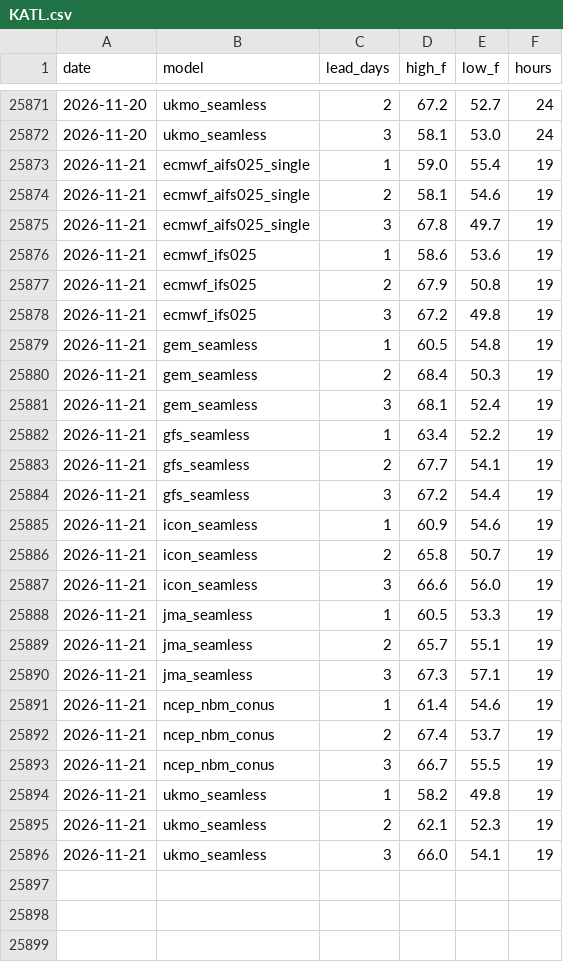
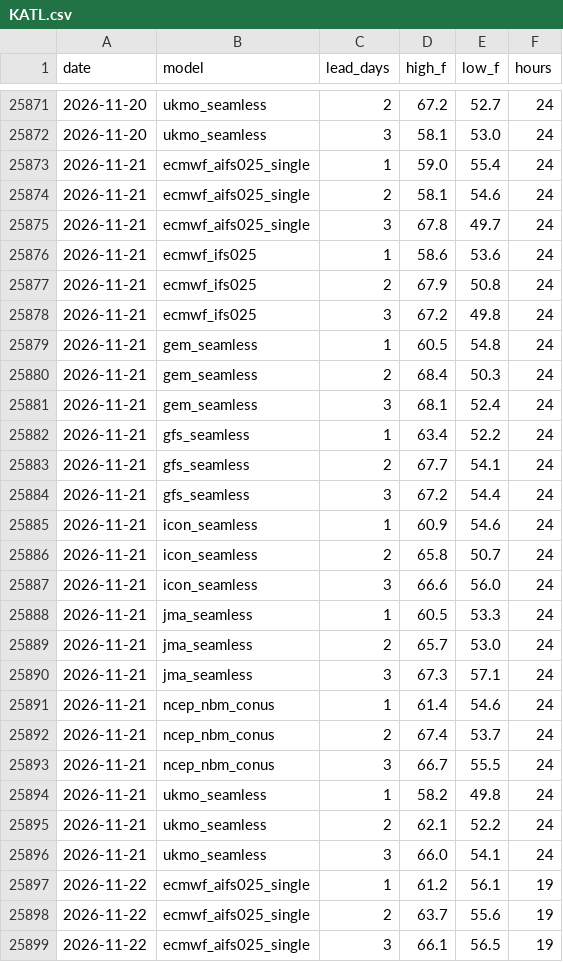
Before and after one commit to adsitb/weather-station-archive, a CSV file: forecasts/historical/KATL.csv, drawn as a sheet; only a part is shown, gaps mark what is left out; the diff covers the shown part only.

Commit message:
Weather data update
daily_climate 25, forecasts_historical 1152

```diff
--- a/forecasts/historical/KATL.csv
+++ b/forecasts/historical/KATL.csv
@@ -25872,25 +25872,28 @@ date,model,lead_days,high_f,low_f,hours
 2026-11-20,ukmo_seamless,3,58.1,53.0,24
-2026-11-21,ecmwf_aifs025_single,1,59.0,55.4,19
-2026-11-21,ecmwf_aifs025_single,2,58.1,54.6,19
-2026-11-21,ecmwf_aifs025_single,3,67.8,49.7,19
-2026-11-21,ecmwf_ifs025,1,58.6,53.6,19
-2026-11-21,ecmwf_ifs025,2,67.9,50.8,19
-2026-11-21,ecmwf_ifs025,3,67.2,49.8,19
-2026-11-21,gem_seamless,1,60.5,54.8,19
-2026-11-21,gem_seamless,2,68.4,50.3,19
-2026-11-21,gem_seamless,3,68.1,52.4,19
-2026-11-21,gfs_seamless,1,63.4,52.2,19
-2026-11-21,gfs_seamless,2,67.7,54.1,19
-2026-11-21,gfs_seamless,3,67.2,54.4,19
-2026-11-21,icon_seamless,1,60.9,54.6,19
-2026-11-21,icon_seamless,2,65.8,50.7,19
-2026-11-21,icon_seamless,3,66.6,56.0,19
-2026-11-21,jma_seamless,1,60.5,53.3,19
-2026-11-21,jma_seamless,2,65.7,55.1,19
-2026-11-21,jma_seamless,3,67.3,57.1,19
-2026-11-21,ncep_nbm_conus,1,61.4,54.6,19
-2026-11-21,ncep_nbm_conus,2,67.4,53.7,19
-2026-11-21,ncep_nbm_conus,3,66.7,55.5,19
-2026-11-21,ukmo_seamless,1,58.2,49.8,19
-2026-11-21,ukmo_seamless,2,62.1,52.3,19
-2026-11-21,ukmo_seamless,3,66.0,54.1,19
+2026-11-21,ecmwf_aifs025_single,1,59.0,55.4,24
+2026-11-21,ecmwf_aifs025_single,2,58.1,54.6,24
+2026-11-21,ecmwf_aifs025_single,3,67.8,49.7,24
+2026-11-21,ecmwf_ifs025,1,58.6,53.6,24
+2026-11-21,ecmwf_ifs025,2,67.9,50.8,24
+2026-11-21,ecmwf_ifs025,3,67.2,49.8,24
+2026-11-21,gem_seamless,1,60.5,54.8,24
+2026-11-21,gem_seamless,2,68.4,50.3,24
+2026-11-21,gem_seamless,3,68.1,52.4,24
+2026-11-21,gfs_seamless,1,63.4,52.2,24
+2026-11-21,gfs_seamless,2,67.7,54.1,24
+2026-11-21,gfs_seamless,3,67.2,54.4,24
+2026-11-21,icon_seamless,1,60.9,54.6,24
+2026-11-21,icon_seamless,2,65.8,50.7,24
+2026-11-21,icon_seamless,3,66.6,56.0,24
+2026-11-21,jma_seamless,1,60.5,53.3,24
+2026-11-21,jma_seamless,2,65.7,53.0,24
+2026-11-21,jma_seamless,3,67.3,57.1,24
+2026-11-21,ncep_nbm_conus,1,61.4,54.6,24
+2026-11-21,ncep_nbm_conus,2,67.4,53.7,24
+2026-11-21,ncep_nbm_conus,3,66.7,55.5,24
+2026-11-21,ukmo_seamless,1,58.2,49.8,24
+2026-11-21,ukmo_seamless,2,62.1,52.2,24
+2026-11-21,ukmo_seamless,3,66.0,54.1,24
+2026-11-22,ecmwf_aifs025_single,1,61.2,56.1,19
+2026-11-22,ecmwf_aifs025_single,2,63.7,55.6,19
+2026-11-22,ecmwf_aifs025_single,3,66.1,56.5,19
```
Also changed, not shown: 21 added rows elsewhere in this file, daily_climate/KSAN.csv, forecasts/historical/KAUS.csv, 45 other files.
